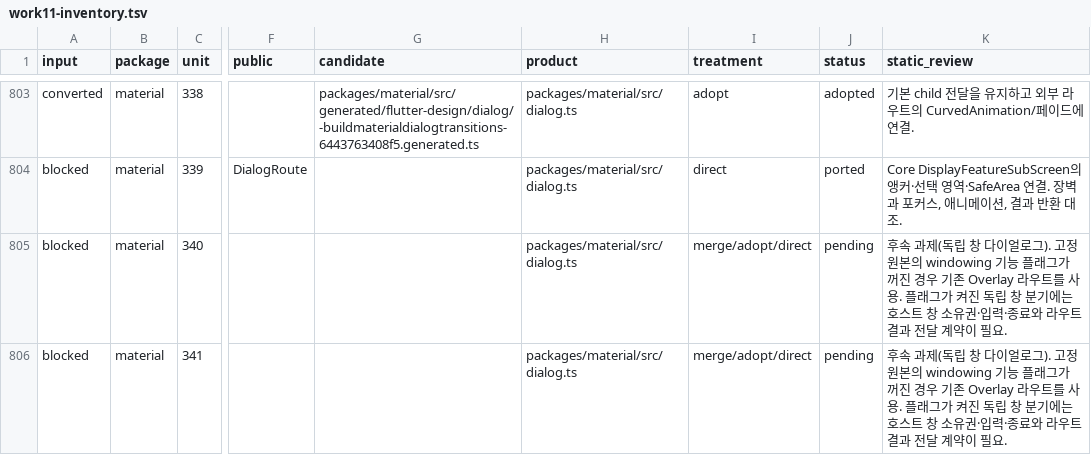
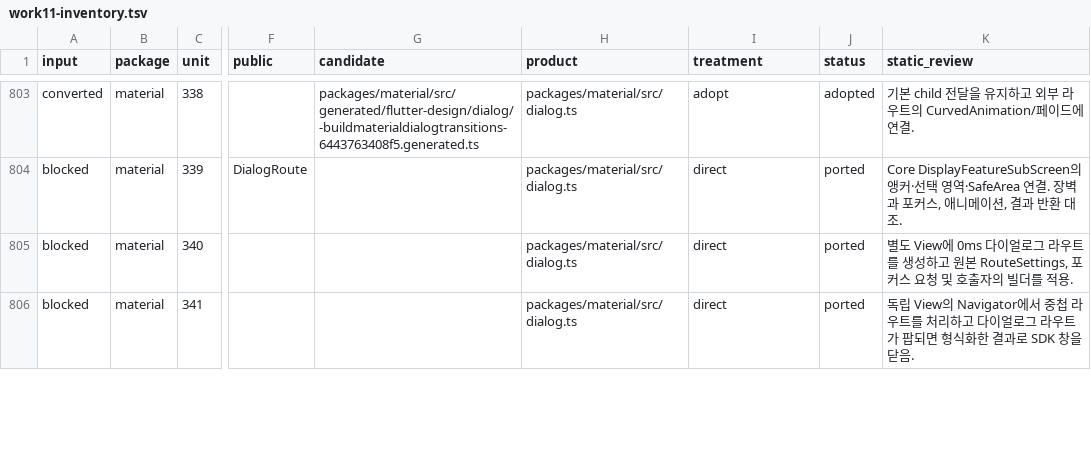
Before and after one commit to Dynaruid/NelyxLab, a TSV file: work11-inventory.tsv, drawn as a sheet; only a part is shown, gaps mark what is left out; the diff covers the shown part only; the diff names each change by its address in the sheet, - before the commit and + after, or states it on an @@ line.

```diff
--- a/work11-inventory.tsv
+++ b/work11-inventory.tsv
-I805:I806 (treatment): merge/adopt/direct
+I805:I806 (treatment): direct
-J805:J806 (status): pending
+J805:J806 (status): ported
-K805 (static_review): 후속 과제(독립 창 다이얼로그). 고정 원본의 windowing 기능 플래그가 꺼진 경우 기존 Overlay 라우트를 사용. 플래그가 켜진 독립 창 분기에는 호스트 창 소유권·입력·종료와 라우트 결과 전달 계약이 필요.
+K805 (static_review): 별도 View에 0ms 다이얼로그 라우트를 생성하고 원본 RouteSettings, 포커스 요청 및 호출자의 빌더를 적용.
-K806 (static_review): 후속 과제(독립 창 다이얼로그). 고정 원본의 windowing 기능 플래그가 꺼진 경우 기존 Overlay 라우트를 사용. 플래그가 켜진 독립 창 분기에는 호스트 창 소유권·입력·종료와 라우트 결과 전달 계약이 필요.
+K806 (static_review): 독립 View의 Navigator에서 중첩 라우트를 처리하고 다이얼로그 라우트가 팝되면 형식화한 결과로 SDK 창을 닫음.
```
Also changed, not shown: 54 edited cells elsewhere in this file, 57 other files.
